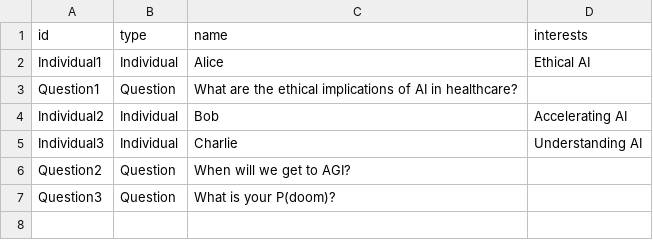
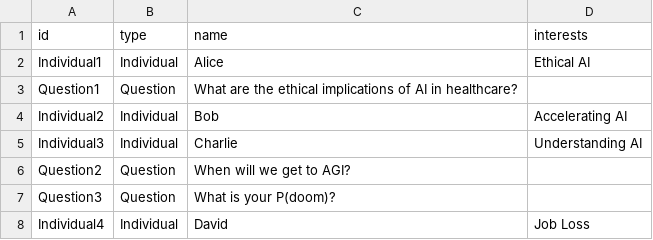
Before and after one commit to jymiller/great-questions, a CSV file: data/nodes.csv, drawn as a sheet.

```diff
--- a/data/nodes.csv
+++ b/data/nodes.csv
@@ -7 +7,2 @@ Question2,Question,When will we get to AGI?,
 Question3,Question,What is your P(doom)?,
+Individual4,Individual,David,Job Loss
```
Also changed, not shown: 10 other files.
